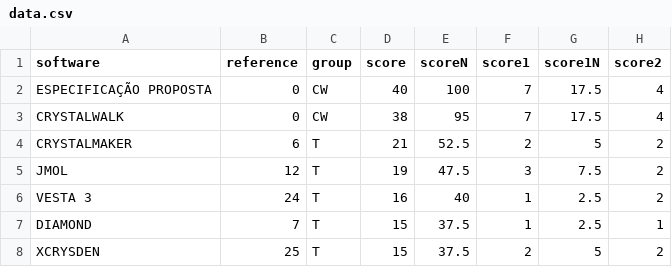
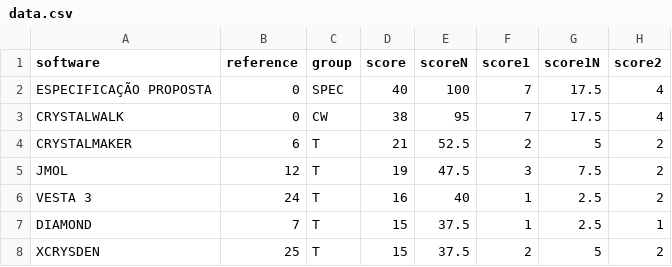
Before and after one commit to gvcm/CWD3, a CSV file: public/data.csv, drawn as a sheet; only a part is shown; the diff names each change by its address in the sheet, - before the commit and + after, or states it on an @@ line.

```diff
--- a/public/data.csv
+++ b/public/data.csv
-C2 (group): CW
+C2 (group): SPEC
```
Also changed, not shown: 4 other files.
